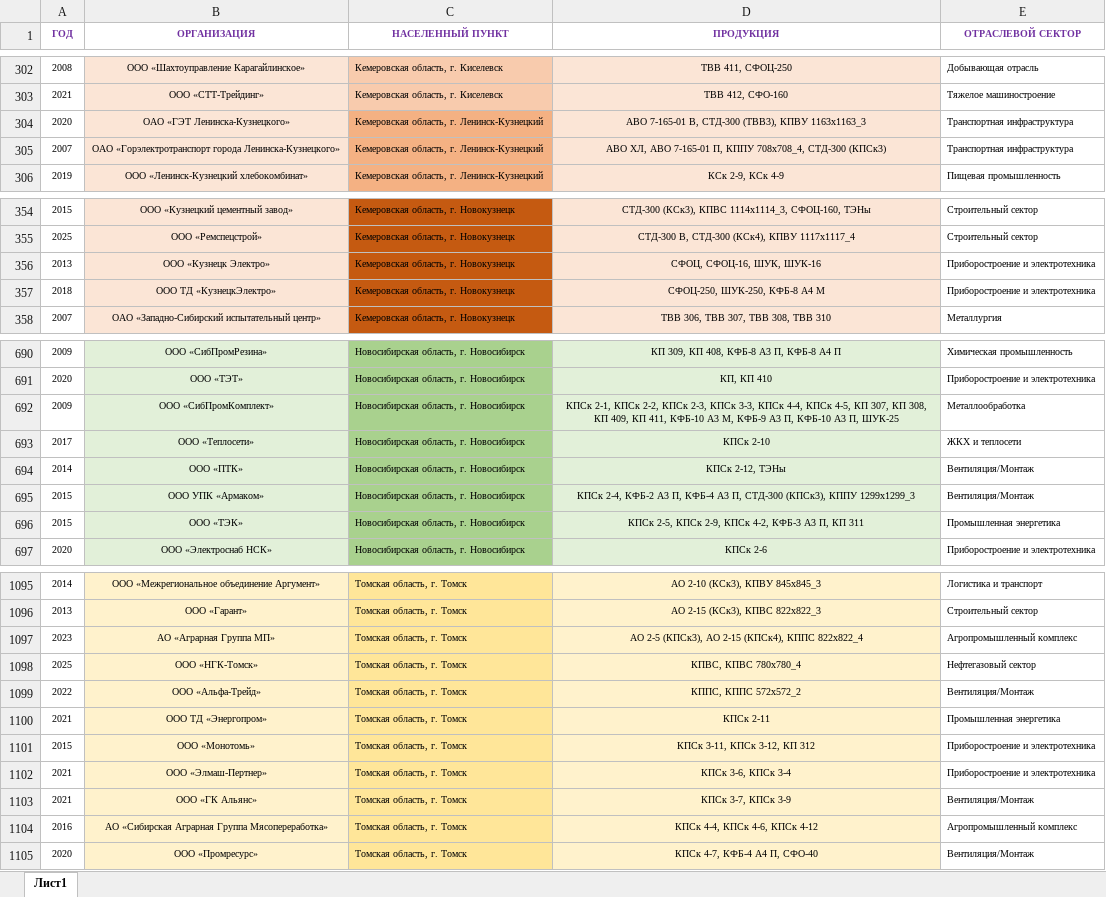
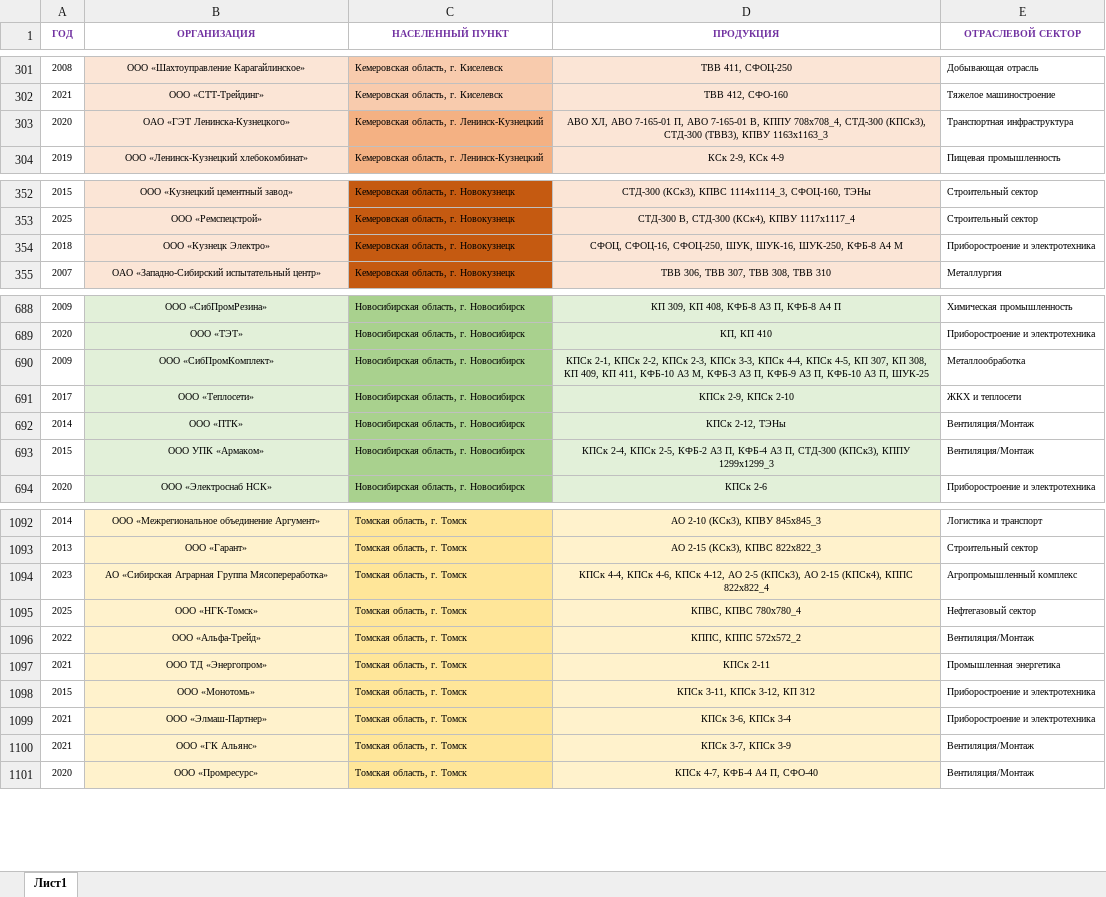
Before and after one commit to Banbarashik/zao-tst.ru, an Excel workbook: data/regions/source/regions.xlsx, sheet Лист1, drawn as a sheet; only a part is shown, gaps mark what is left out; values as stored, in another font and other column widths than the file's, no borders; removed rows and columns are numbered as before the commit, all else as after; the diff covers the shown part only; the diff names each change by its address in the sheet, - before the commit and + after, or states it on an @@ line.

Commit message:
update regions data

```diff
--- a/data/regions/source/regions.xlsx (sheet Лист1)
+++ b/data/regions/source/regions.xlsx (sheet Лист1)
-D303 (ПРОДУКЦИЯ): АВО 7-165-01 В, СТД-300 (ТВВ3),…
+D303 (ПРОДУКЦИЯ): АВО ХЛ, АВО 7-165-01 П, АВО 7-165-01 В, КППУ 708х708_4, СТД-300 (КПСк3), СТД-300 (ТВВ3),…
-row 305: 2007 | ОАО «Горэлектротранспорт города Ленинска-Кузнецкого» | Кемеровская область, г. Ленинск-Кузнецкий | АВО ХЛ, АВО 7-165-01 П, КППУ 708х708_4, СТД-300 (КПСк3) | Транспортная инфраструктура
-A354 (ГОД): 2013
+A354 (ГОД): 2018
-D354 (ПРОДУКЦИЯ): СФОЦ, СФОЦ-16, ШУК, ШУК-16
+D354 (ПРОДУКЦИЯ): СФОЦ, СФОЦ-16, СФОЦ-250, ШУК, ШУК-16, ШУК-250, КФБ-8 А4 М
-row 357: 2018 | ООО ТД «КузнецкЭлектро» | Кемеровская область, г. Новокузнецк | СФОЦ-250, ШУК-250, КФБ-8 А4 М | Приборостроение и электротехника
-D690 (ПРОДУКЦИЯ): …А3 М, КФБ-9 А3…
+D690 (ПРОДУКЦИЯ): …А3 М, КФБ-3 А3 П, КФБ-9 А3…
-D691 (ПРОДУКЦИЯ): КПСк 2-10
+D691 (ПРОДУКЦИЯ): КПСк 2-9, КПСк 2-10
-D693 (ПРОДУКЦИЯ): КПСк 2-4, КФБ-2 А3…
+D693 (ПРОДУКЦИЯ): КПСк 2-4, КПСк 2-5, КФБ-2 А3…
-row 696: 2015 | ООО «ТЭК» | Новосибирская область, г. Новосибирск | КПСк 2-5, КПСк 2-9, КПСк 4-2, КФБ-3 А3 П, КП 311 | Промышленная энергетика
-B1094 (ОРГАНИЗАЦИЯ): АО «Аграрная Группа МП»
+B1094 (ОРГАНИЗАЦИЯ): АО «Сибирская Аграрная Группа Мясопереработка»
-D1094 (ПРОДУКЦИЯ): АО 2-5…
+D1094 (ПРОДУКЦИЯ): КПСк 4-4, КПСк 4-6, КПСк 4-12, АО 2-5…
-B1099 (ОРГАНИЗАЦИЯ): ООО «Элмаш-Пертнер»
+B1099 (ОРГАНИЗАЦИЯ): ООО «Элмаш-Партнер»
-row 1104: 2016 | АО «Сибирская Аграрная Группа Мясопереработка» | Томская область, г. Томск | КПСк 4-4, КПСк 4-6, КПСк 4-12 | Агропромышленный комплекс
```
Also changed, not shown: 2 added rows, 2 removed rows, 13 edited cells and cell formats elsewhere in this sheet, 2 other files.
